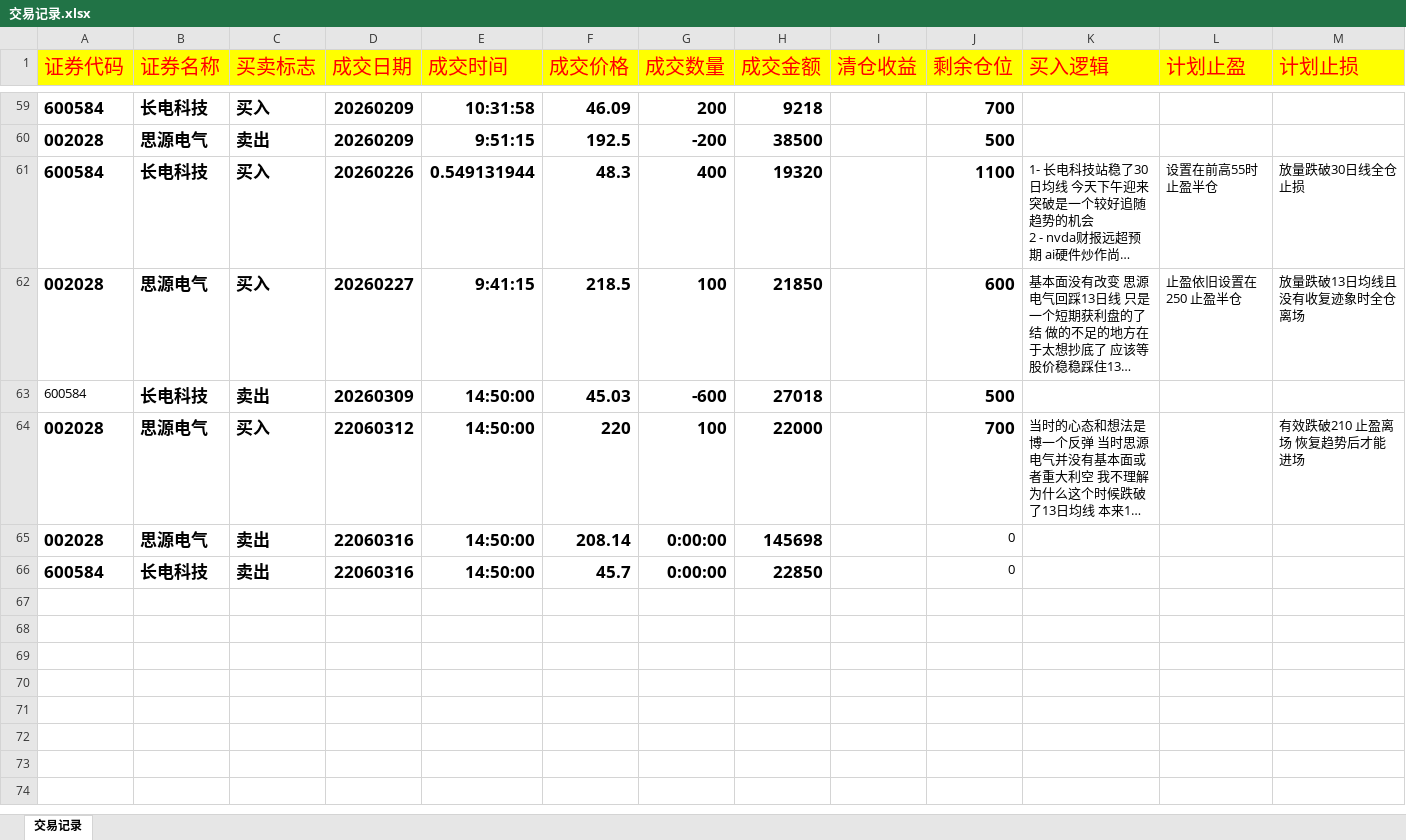
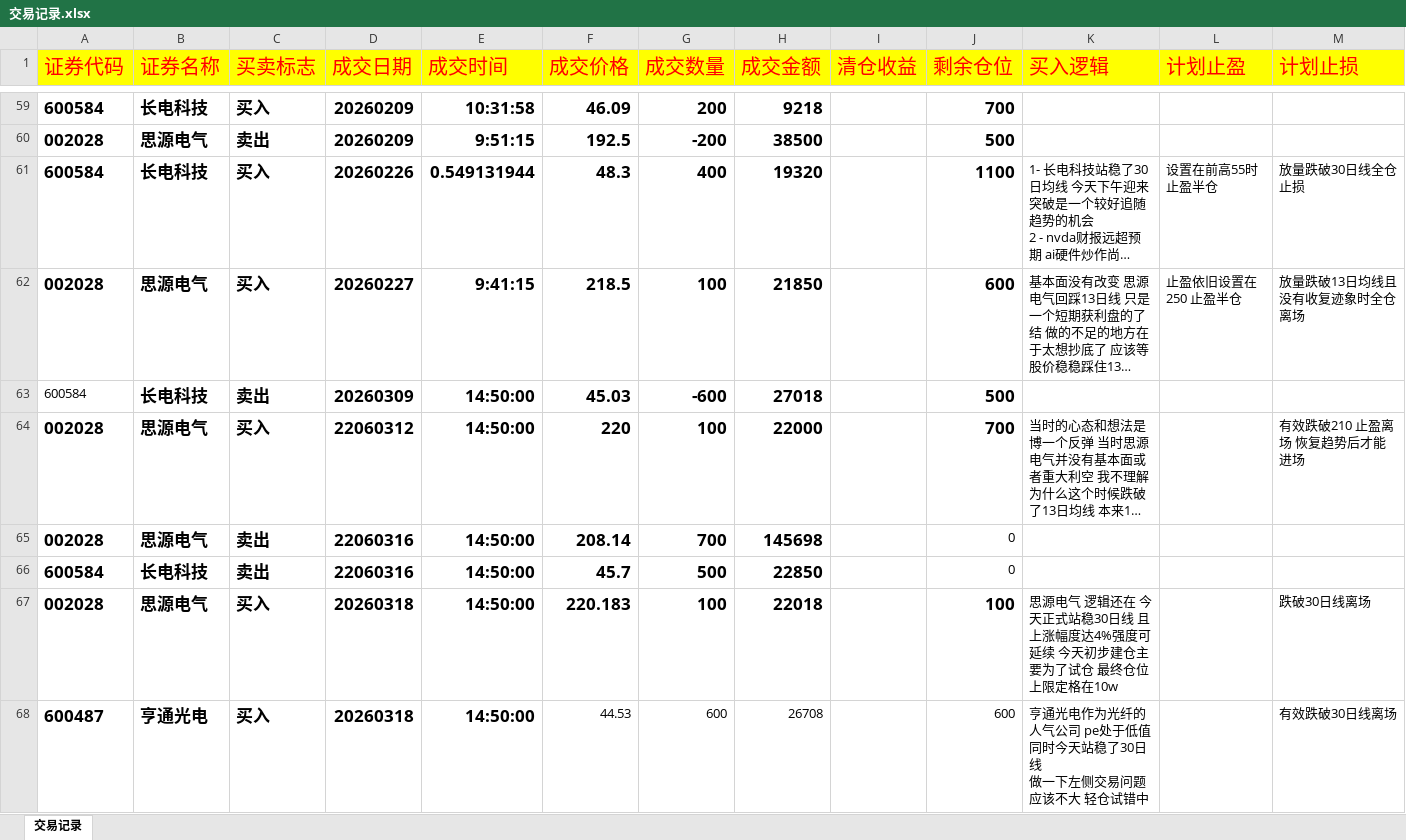
Before and after one commit to buyaofan0001-lang/Trading_assess, an Excel workbook: 交易记录.xlsx, sheet 交易记录, drawn as a sheet; only a part is shown, gaps mark what is left out; long unchanged cells end in …; values as stored, in another font and other column widths than the file's, no borders; rows hold the shown columns only; ↵ is a line break in a cell; the diff names each change by its address in the sheet, - before the commit and + after, or states it on an @@ line.

```diff
--- a/交易记录.xlsx (sheet 交易记录)
+++ b/交易记录.xlsx (sheet 交易记录)
-G65 (成交数量): 0:00:00
+G65 (成交数量): 700
-G66 (成交数量): 0:00:00
+G66 (成交数量): 500
+row 67: 002028 | 思源电气 | 买入 | 20260318 | 14:50:00 | 220.183 | 100 | 22018 |  | 100 | 思源电气 逻辑还在 今天正式站稳30日线 且上涨幅度达4%强度可延续 今天初步建仓主要为了试仓 最终仓位上限定格在10w |  | 跌破30日线离场
+row 68: 600487 | 亨通光电 | 买入 | 20260318 | 14:50:00 | 44.53 | 600 | 26708 |  | 600 | 亨通光电作为光纤的人气公司 pe处于低值 同时今天站稳了30日线 ↵ 做一下左侧交易问题应该不大 轻仓试错中 |  | 有效跌破30日线离场
```
Also changed, not shown: 1 other file.
